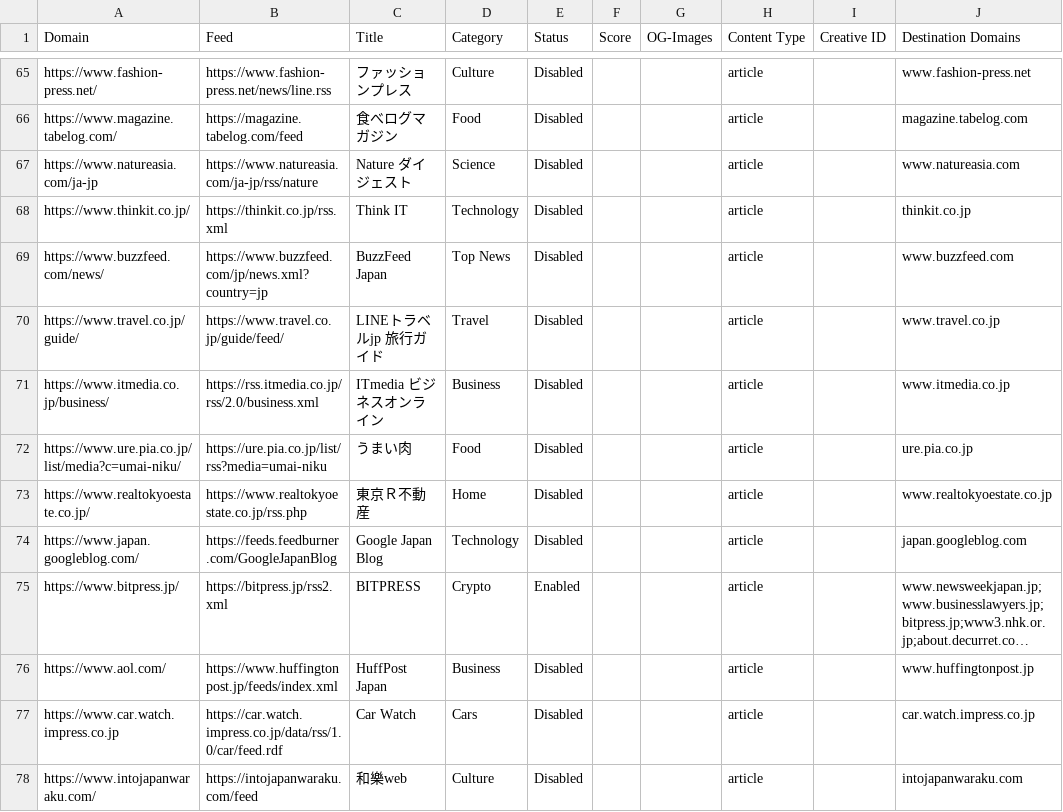
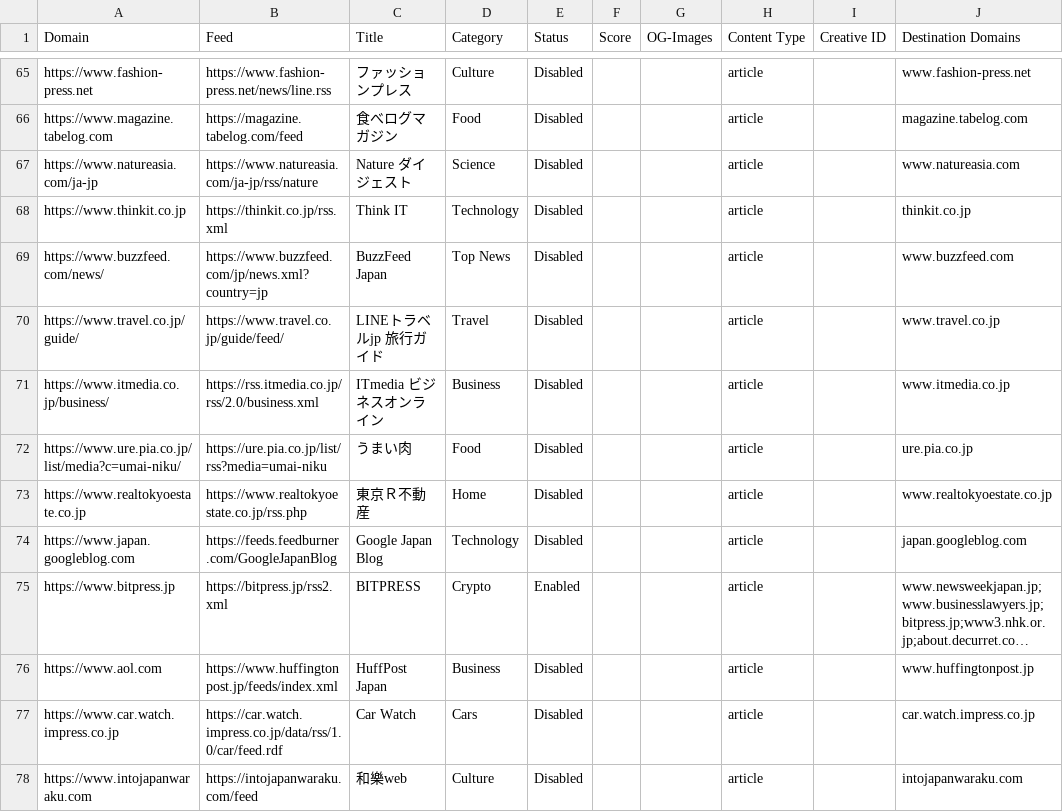
Before and after one commit to brave/news-aggregator, a CSV file: sources/sources.ja_JP.csv, drawn as a sheet; only a part is shown, gaps mark what is left out; long unchanged cells end in …; the diff covers the shown part only; the diff names each change by its address in the sheet, - before the commit and + after, or states it on an @@ line.

```diff
--- a/sources/sources.ja_JP.csv
+++ b/sources/sources.ja_JP.csv
-A65 (Domain): https://www.fashion-press.net/
+A65 (Domain): https://www.fashion-press.net
-A66 (Domain): https://www.magazine.tabelog.com/
+A66 (Domain): https://www.magazine.tabelog.com
-A68 (Domain): https://www.thinkit.co.jp/
+A68 (Domain): https://www.thinkit.co.jp
-A73 (Domain): https://www.realtokyoestate.co.jp/
+A73 (Domain): https://www.realtokyoestate.co.jp
-A74 (Domain): https://www.japan.googleblog.com/
+A74 (Domain): https://www.japan.googleblog.com
-A75 (Domain): https://www.bitpress.jp/
+A75 (Domain): https://www.bitpress.jp
-A76 (Domain): https://www.aol.com/
+A76 (Domain): https://www.aol.com
-A78 (Domain): https://www.intojapanwaraku.com/
+A78 (Domain): https://www.intojapanwaraku.com
```
Also changed, not shown: 80 edited cells elsewhere in this file.
